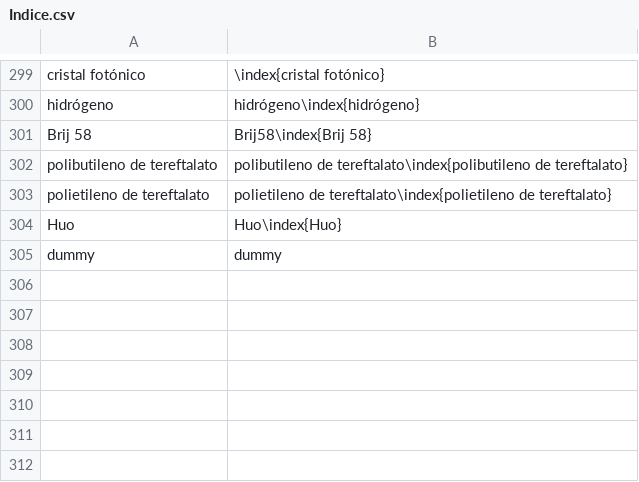
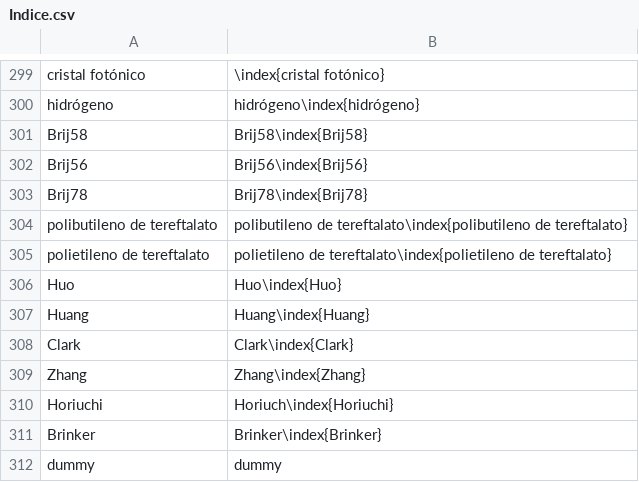
Before and after one commit to floresfabiana/DrGG, a CSV file: Indice/Indice.csv, drawn as a sheet; only a part is shown, gaps mark what is left out; the diff names each change by its address in the sheet, - before the commit and + after, or states it on an @@ line.

```diff
--- a/Indice/Indice.csv
+++ b/Indice/Indice.csv
-A301: Brij 58
+A301: Brij58
-B301: Brij58\index{Brij 58}
+B301: Brij58\index{Brij58}
+row 302: Brij56 | Brij56\index{Brij56}
+row 303: Brij78 | Brij78\index{Brij78}
+row 307: Huang | Huang\index{Huang}
+row 308: Clark | Clark\index{Clark}
+row 309: Zhang | Zhang\index{Zhang}
+row 310: Horiuchi | Horiuch\index{Horiuchi}
+row 311: Brinker | Brinker\index{Brinker}
```
Also changed, not shown: 6 other files.
